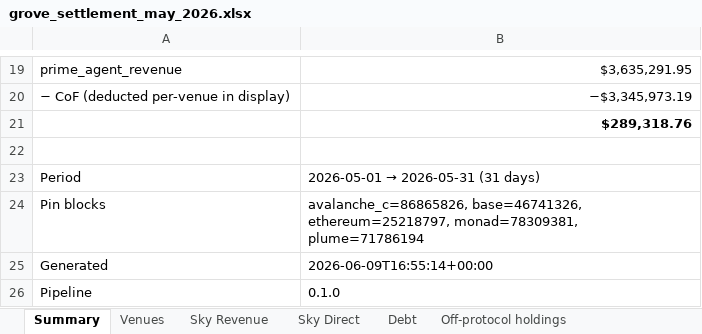
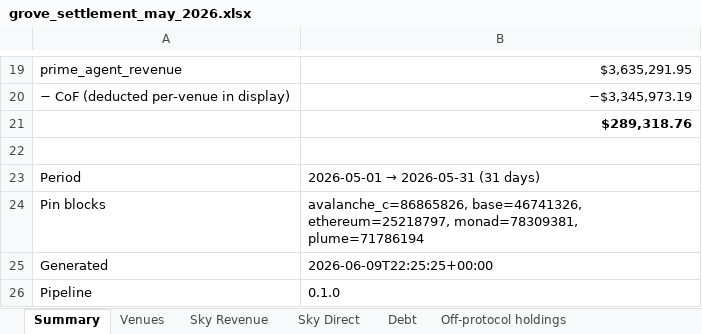
Before and after one commit to soterlabs/settlement-reports, an Excel workbook: reports/grove/2026-05/grove_settlement_may_2026.xlsx, sheet Summary, drawn as a sheet; only a part is shown, gaps mark what is left out; values as stored, in another font and other column widths than the file's, no borders; the diff names each change by its address in the sheet, - before the commit and + after, or states it on an @@ line.

```diff
--- a/reports/grove/2026-05/grove_settlement_may_2026.xlsx (sheet Summary)
+++ b/reports/grove/2026-05/grove_settlement_may_2026.xlsx (sheet Summary)
-B25: 2026-06-09T16:55:14+00:00
+B25: 2026-06-09T22:25:25+00:00
```
Also changed, not shown: reports/spark/2026-01/spark_settlement_january_2026.xlsx, reports/spark/2026-02/spark_settlement_february_2026.xlsx, 17 other files.
